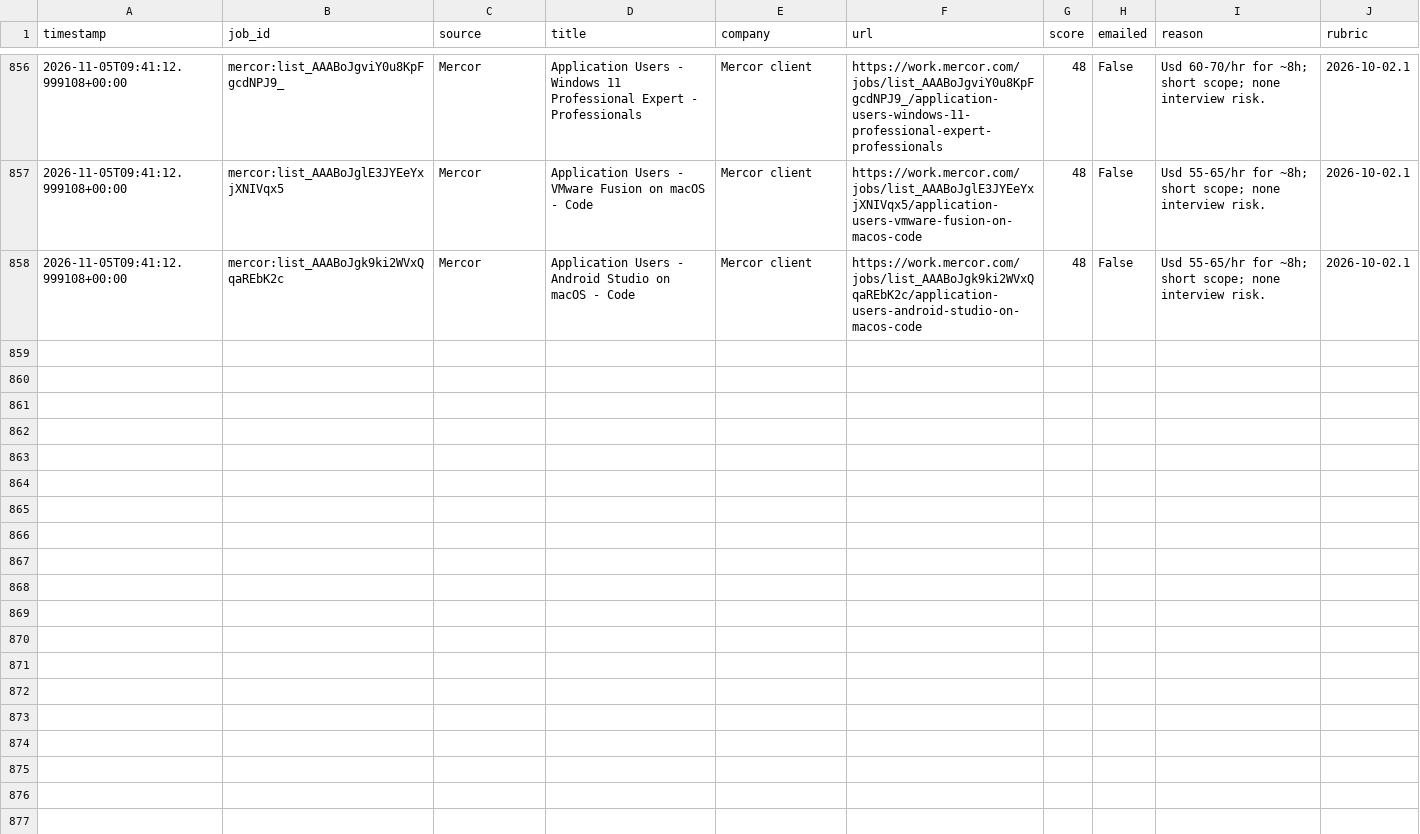
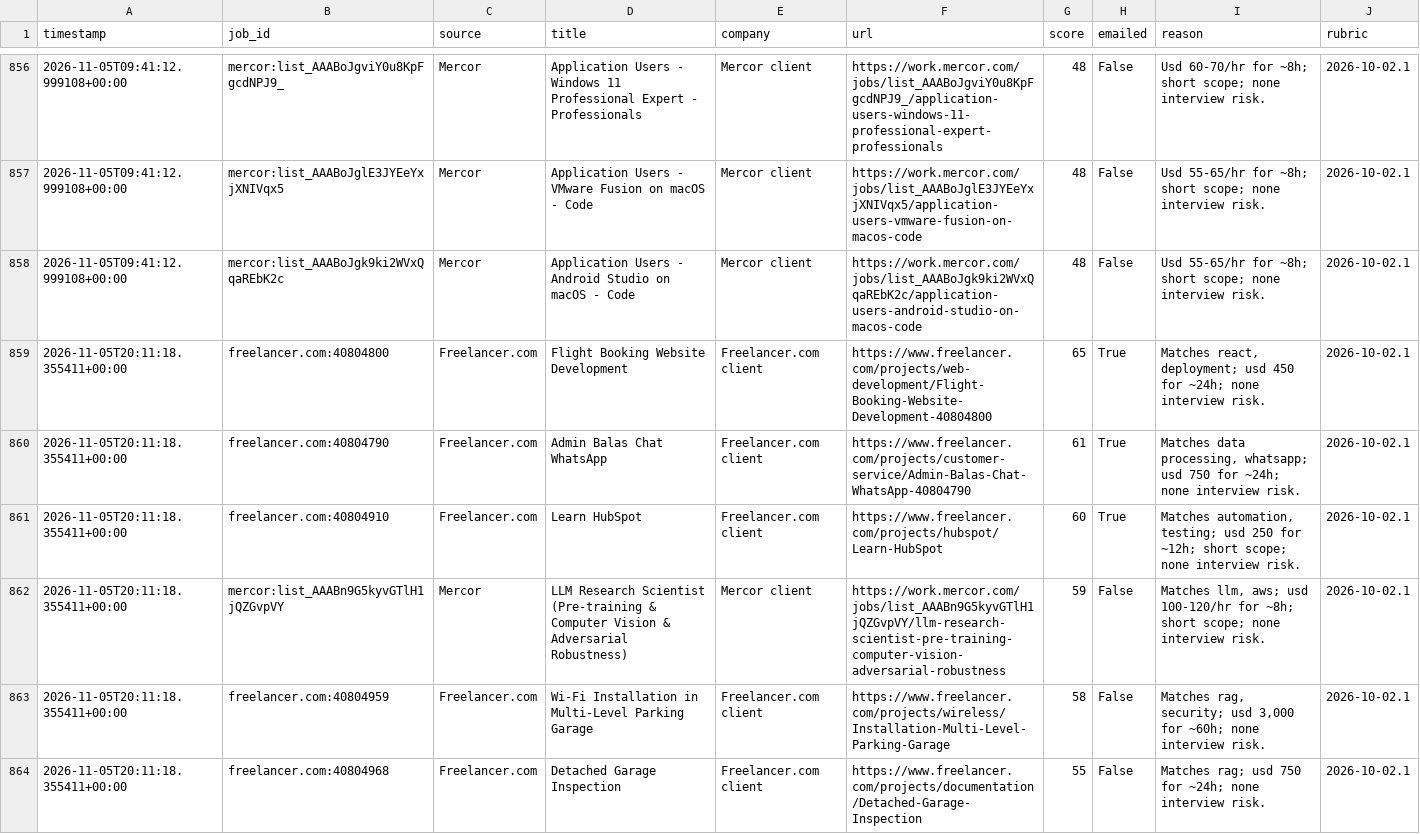
Before and after one commit to yaminbinyoosuf/job-agent, a CSV file: jobs_log.csv, drawn as a sheet; only a part is shown, gaps mark what is left out; the diff covers the shown part only; the diff names each change by its address in the sheet, - before the commit and + after, or states it on an @@ line.

```diff
--- a/jobs_log.csv
+++ b/jobs_log.csv
+row 859: 2026-11-05T20:11:18.355411+00:00 | freelancer.com:40804800 | Freelancer.com | Flight Booking Website Development | Freelancer.com client | https://www.freelancer.com/projects/web-development/Flight-Booking-Website-Development-40804800 | 65 | True | Matches react, deployment; usd 450 for ~24h; none interview risk. | 2026-10-02.1
+row 860: 2026-11-05T20:11:18.355411+00:00 | freelancer.com:40804790 | Freelancer.com | Admin Balas Chat WhatsApp | Freelancer.com client | https://www.freelancer.com/projects/customer-service/Admin-Balas-Chat-WhatsApp-40804790 | 61 | True | Matches data processing, whatsapp; usd 750 for ~24h; none interview risk. | 2026-10-02.1
+row 861: 2026-11-05T20:11:18.355411+00:00 | freelancer.com:40804910 | Freelancer.com | Learn HubSpot | Freelancer.com client | https://www.freelancer.com/projects/hubspot/Learn-HubSpot | 60 | True | Matches automation, testing; usd 250 for ~12h; short scope; none interview risk. | 2026-10-02.1
+row 862: 2026-11-05T20:11:18.355411+00:00 | mercor:list_AAABn9G5kyvGTlH1jQZGvpVY | Mercor | LLM Research Scientist (Pre-training & Computer Vision & Adversarial Robustness) | Mercor client | https://work.mercor.com/jobs/list_AAABn9G5kyvGTlH1jQZGvpVY/llm-research-scientist-pre-training-computer-vision-adversarial-robustness | 59 | False | Matches llm, aws; usd 100-120/hr for ~8h; short scope; none interview risk. | 2026-10-02.1
+row 863: 2026-11-05T20:11:18.355411+00:00 | freelancer.com:40804959 | Freelancer.com | Wi-Fi Installation in Multi-Level Parking Garage | Freelancer.com client | https://www.freelancer.com/projects/wireless/Installation-Multi-Level-Parking-Garage | 58 | False | Matches rag, security; usd 3,000 for ~60h; none interview risk. | 2026-10-02.1
+row 864: 2026-11-05T20:11:18.355411+00:00 | freelancer.com:40804968 | Freelancer.com | Detached Garage Inspection | Freelancer.com client | https://www.freelancer.com/projects/documentation/Detached-Garage-Inspection | 55 | False | Matches rag; usd 750 for ~24h; none interview risk. | 2026-10-02.1
```
Also changed, not shown: 5 added rows elsewhere in this file, 2 other files.
